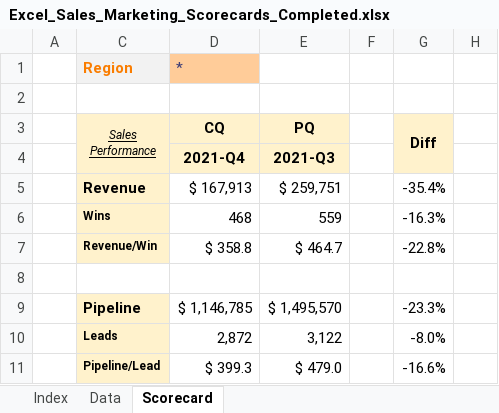
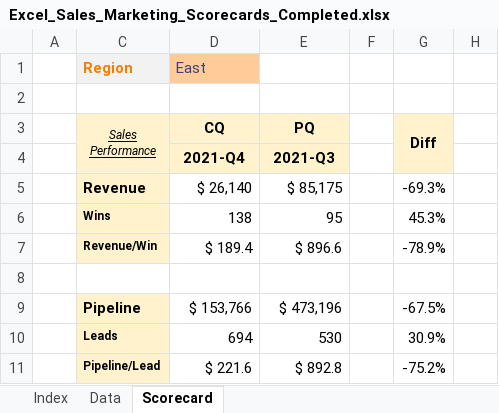
Before and after one commit to KunaalNaik/L0_Excel_Performance_Scorecards, an Excel workbook: completed/Excel_Sales_Marketing_Scorecards_Completed.xlsx, sheet Scorecard, drawn as a sheet; values as stored, in another font and other column widths than the file's, no borders; conditional formats not drawn; the diff names each change by its address in the sheet, - before the commit and + after, or states it on an @@ line.

```diff
--- a/completed/Excel_Sales_Marketing_Scorecards_Completed.xlsx (sheet Scorecard)
+++ b/completed/Excel_Sales_Marketing_Scorecards_Completed.xlsx (sheet Scorecard)
-D1 (CQ): *
+D1 (CQ): East
-D5 (CQ): $ 167,913
+D5 (CQ): $ 26,140
-E5 (PQ): $ 259,751
+E5 (PQ): $ 85,175
-G5 (Diff): -35.4%
+G5 (Diff): -69.3%
-D6 (CQ): 468
+D6 (CQ): 138
-E6 (PQ): 559
+E6 (PQ): 95
-G6 (Diff): -16.3%
+G6 (Diff): 45.3%
-D7 (CQ): $ 358.8
+D7 (CQ): $ 189.4
-E7 (PQ): $ 464.7
+E7 (PQ): $ 896.6
-G7 (Diff): -22.8%
+G7 (Diff): -78.9%
-D9 (CQ): $ 1,146,785
+D9 (CQ): $ 153,766
-E9 (PQ): $ 1,495,570
+E9 (PQ): $ 473,196
-G9 (Diff): -23.3%
+G9 (Diff): -67.5%
-D10 (CQ): 2,872
+D10 (CQ): 694
-E10 (PQ): 3,122
+E10 (PQ): 530
-G10 (Diff): -8.0%
+G10 (Diff): 30.9%
-D11 (CQ): $ 399.3
+D11 (CQ): $ 221.6
-E11 (PQ): $ 479.0
+E11 (PQ): $ 892.8
-G11 (Diff): -16.6%
+G11 (Diff): -75.2%
```
Also changed, not shown: Excel_Sales_Marketing_Scorecards_Template.xlsx, 15 other files.
